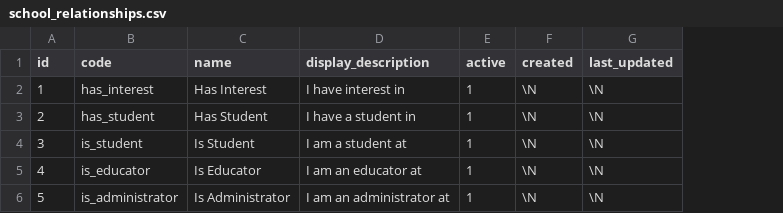
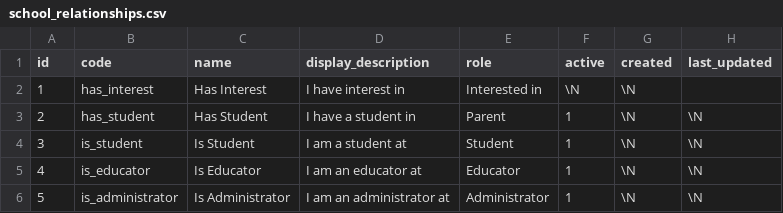
Before and after one commit to dlink/stemsible, a CSV file: sql/data/school_relationships.csv, drawn as a sheet; addresses are those after the commit; the diff names each change by its address in the sheet, - before the commit and + after, or states it on an @@ line.

Commit message:
Web: Message Card: changed user relationship such as friend, to role - school

```diff
--- a/sql/data/school_relationships.csv
+++ b/sql/data/school_relationships.csv
+column E (role), rows 2-6: Interested in | Parent | Student | Educator | Administrator
-F2 (active): 1
+F2 (active): \N
-H2 (last_updated): \N
+H2 (last_updated): (empty)
```
Also changed, not shown: 5 other files.
